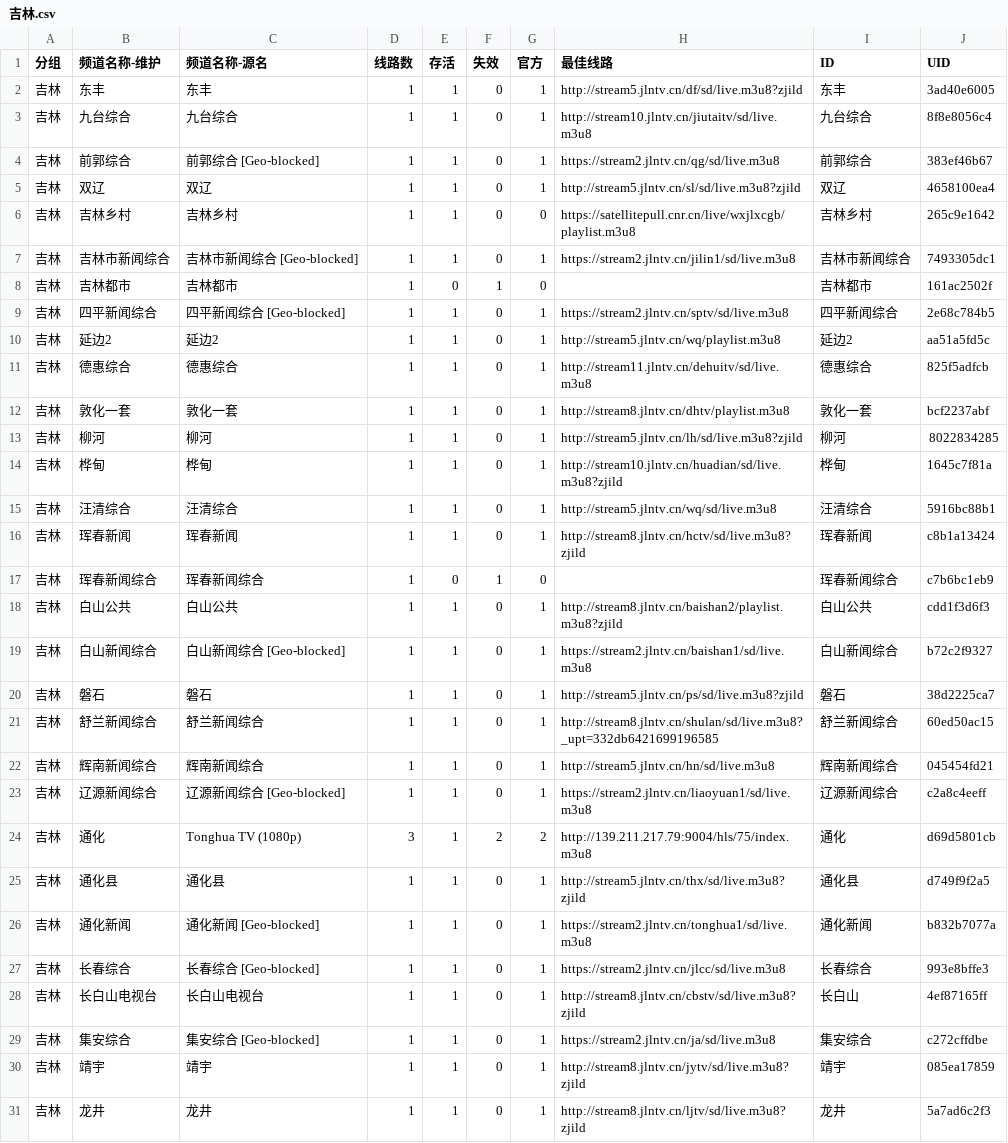
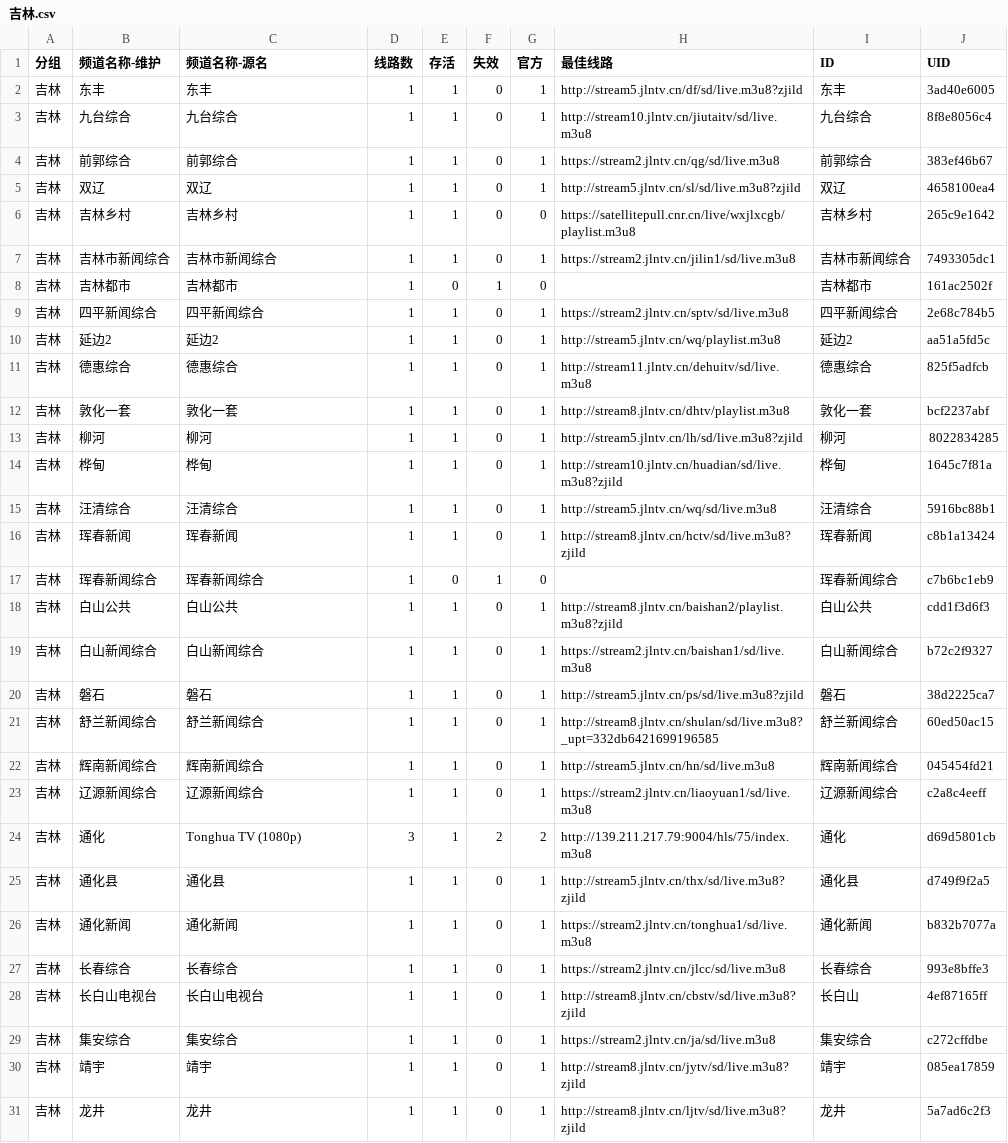
Before and after one commit to LEEQQFF/iptv-live, a CSV file: editable/吉林.csv, drawn as a sheet.

```diff
--- a/editable/吉林.csv
+++ b/editable/吉林.csv
@@ -3,8 +3,8 @@
 吉林,九台综合,九台综合,1,1,0,1,http://stream10.jlntv.cn/jiutaitv/sd/live.m3u8,九台综合,8f8e8056c4
-吉林,前郭综合,前郭综合 [Geo-blocked],1,1,0,1,https://stream2.jlntv.cn/qg/sd/live.m3u8,前郭综合,383ef46b67
+吉林,前郭综合,前郭综合,1,1,0,1,https://stream2.jlntv.cn/qg/sd/live.m3u8,前郭综合,383ef46b67
 吉林,双辽,双辽,1,1,0,1,http://stream5.jlntv.cn/sl/sd/live.m3u8?zjild,双辽,4658100ea4
 吉林,吉林乡村,吉林乡村,1,1,0,0,https://satellitepull.cnr.cn/live/wxjlxcgb/playlist.m3u8,吉林乡村,265c9e1642
-吉林,吉林市新闻综合,吉林市新闻综合 [Geo-blocked],1,1,0,1,https://stream2.jlntv.cn/jilin1/sd/live.m3u8,吉林市新闻综合,7493305dc1
+吉林,吉林市新闻综合,吉林市新闻综合,1,1,0,1,https://stream2.jlntv.cn/jilin1/sd/live.m3u8,吉林市新闻综合,7493305dc1
 吉林,吉林都市,吉林都市,1,0,1,0,,吉林都市,161ac2502f
-吉林,四平新闻综合,四平新闻综合 [Geo-blocked],1,1,0,1,https://stream2.jlntv.cn/sptv/sd/live.m3u8,四平新闻综合,2e68c784b5
+吉林,四平新闻综合,四平新闻综合,1,1,0,1,https://stream2.jlntv.cn/sptv/sd/live.m3u8,四平新闻综合,2e68c784b5
 吉林,延边2,延边2,1,1,0,1,http://stream5.jlntv.cn/wq/playlist.m3u8,延边2,aa51a5fd5c
@@ -18,3 +18,3 @@
 吉林,白山公共,白山公共,1,1,0,1,http://stream8.jlntv.cn/baishan2/playlist.m3u8?zjild,白山公共,cdd1f3d6f3
-吉林,白山新闻综合,白山新闻综合 [Geo-blocked],1,1,0,1,https://stream2.jlntv.cn/baishan1/sd/live.m3u8,白山新闻综合,b72c2f9327
+吉林,白山新闻综合,白山新闻综合,1,1,0,1,https://stream2.jlntv.cn/baishan1/sd/live.m3u8,白山新闻综合,b72c2f9327
 吉林,磐石,磐石,1,1,0,1,http://stream5.jlntv.cn/ps/sd/live.m3u8?zjild,磐石,38d2225ca7
@@ -22,9 +22,9 @@
 吉林,辉南新闻综合,辉南新闻综合,1,1,0,1,http://stream5.jlntv.cn/hn/sd/live.m3u8,辉南新闻综合,045454fd21
-吉林,辽源新闻综合,辽源新闻综合 [Geo-blocked],1,1,0,1,https://stream2.jlntv.cn/liaoyuan1/sd/live.m3u8,辽源新闻综合,c2a8c4eeff
+吉林,辽源新闻综合,辽源新闻综合,1,1,0,1,https://stream2.jlntv.cn/liaoyuan1/sd/live.m3u8,辽源新闻综合,c2a8c4eeff
 吉林,通化,Tonghua TV (1080p),3,1,2,2,http://139.211.217.79:9004/hls/75/index.m3u8,通化,d69d5801cb
 吉林,通化县,通化县,1,1,0,1,http://stream5.jlntv.cn/thx/sd/live.m3u8?zjild,通化县,d749f9f2a5
-吉林,通化新闻,通化新闻 [Geo-blocked],1,1,0,1,https://stream2.jlntv.cn/tonghua1/sd/live.m3u8,通化新闻,b832b7077a
-吉林,长春综合,长春综合 [Geo-blocked],1,1,0,1,https://stream2.jlntv.cn/jlcc/sd/live.m3u8,长春综合,993e8bffe3
+吉林,通化新闻,通化新闻,1,1,0,1,https://stream2.jlntv.cn/tonghua1/sd/live.m3u8,通化新闻,b832b7077a
+吉林,长春综合,长春综合,1,1,0,1,https://stream2.jlntv.cn/jlcc/sd/live.m3u8,长春综合,993e8bffe3
 吉林,长白山电视台,长白山电视台,1,1,0,1,http://stream8.jlntv.cn/cbstv/sd/live.m3u8?zjild,长白山,4ef87165ff
-吉林,集安综合,集安综合 [Geo-blocked],1,1,0,1,https://stream2.jlntv.cn/ja/sd/live.m3u8,集安综合,c272cffdbe
+吉林,集安综合,集安综合,1,1,0,1,https://stream2.jlntv.cn/ja/sd/live.m3u8,集安综合,c272cffdbe
 吉林,靖宇,靖宇,1,1,0,1,http://stream8.jlntv.cn/jytv/sd/live.m3u8?zjild,靖宇,085ea17859
```
Also changed, not shown: editable/卫视.csv, editable/央视系列.csv, 43 other files.
